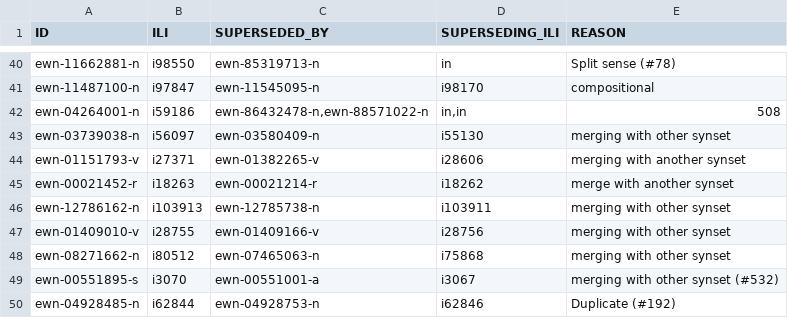
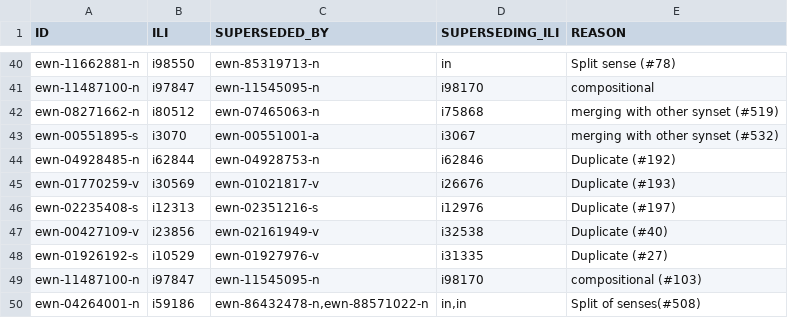
Before and after one commit to globalwordnet/english-wordnet, a CSV file: src/deprecations.csv, drawn as a sheet; only a part is shown, gaps mark what is left out; the shorter side is filled out with more unchanged rows.

Commit message:
Fix deprecations

```diff
--- a/src/deprecations.csv
+++ b/src/deprecations.csv
@@ -41,9 +41,3 @@
 "ewn-11487100-n","i97847","ewn-11545095-n","i98170","compositional "
-"ewn-04264001-n","i59186","ewn-86432478-n,ewn-88571022-n","in,in","508"
-"ewn-03739038-n","i56097","ewn-03580409-n","i55130","merging with other synset"
-"ewn-01151793-v","i27371","ewn-01382265-v","i28606","merging with another synset"
-"ewn-00021452-r","i18263","ewn-00021214-r","i18262","merge with another synset"
-"ewn-12786162-n","i103913","ewn-12785738-n","i103911","merging with other synset"
-"ewn-01409010-v","i28755","ewn-01409166-v","i28756","merging with other synset"
-"ewn-08271662-n","i80512","ewn-07465063-n","i75868","merging with other synset"
+"ewn-08271662-n","i80512","ewn-07465063-n","i75868","merging with other synset (#519)"
 "ewn-00551895-s","i3070","ewn-00551001-a","i3067","merging with other synset (#532)"
```
